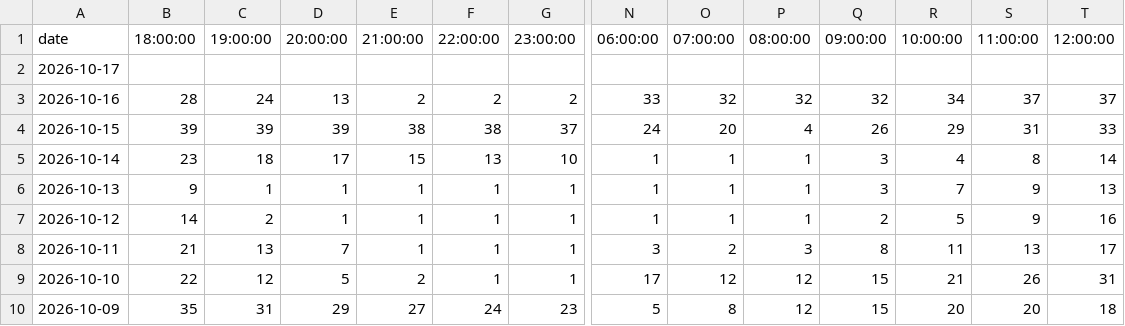
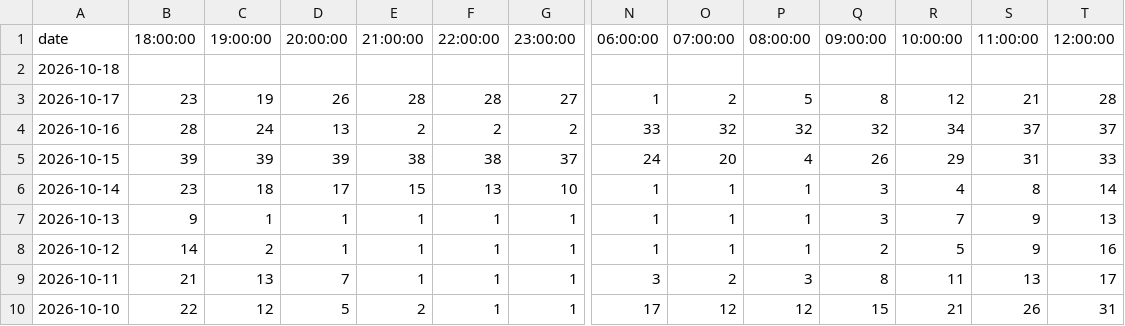
Before and after one commit to amoland1/crow-dashboard, a CSV file: data/RecentOzone.csv, drawn as a sheet; only a part is shown, gaps mark what is left out; the shorter side is filled out with more unchanged rows; addresses are those after the commit; rows hold the shown columns only; the diff covers the shown part only; the diff names each change by its address in the sheet, - before the commit and + after, or states it on an @@ line.

```diff
--- a/data/RecentOzone.csv
+++ b/data/RecentOzone.csv
+row 2: 2026-10-18
-B3 (18:00:00): (empty)
+B3 (18:00:00): 23
-C3 (19:00:00): (empty)
+C3 (19:00:00): 19
-D3 (20:00:00): (empty)
+D3 (20:00:00): 26
-E3 (21:00:00): (empty)
+E3 (21:00:00): 28
-F3 (22:00:00): (empty)
+F3 (22:00:00): 28
-G3 (23:00:00): (empty)
+G3 (23:00:00): 27
-N3 (06:00:00): (empty)
+N3 (06:00:00): 1
-O3 (07:00:00): (empty)
+O3 (07:00:00): 2
-P3 (08:00:00): (empty)
+P3 (08:00:00): 5
-Q3 (09:00:00): (empty)
+Q3 (09:00:00): 8
-R3 (10:00:00): (empty)
+R3 (10:00:00): 12
-S3 (11:00:00): (empty)
+S3 (11:00:00): 21
-T3 (12:00:00): (empty)
+T3 (12:00:00): 28
```
Also changed, not shown: 5 edited cells elsewhere in this file, data/ForecastSummaryToday.csv, data/RecentPM.csv, 7 other files.
